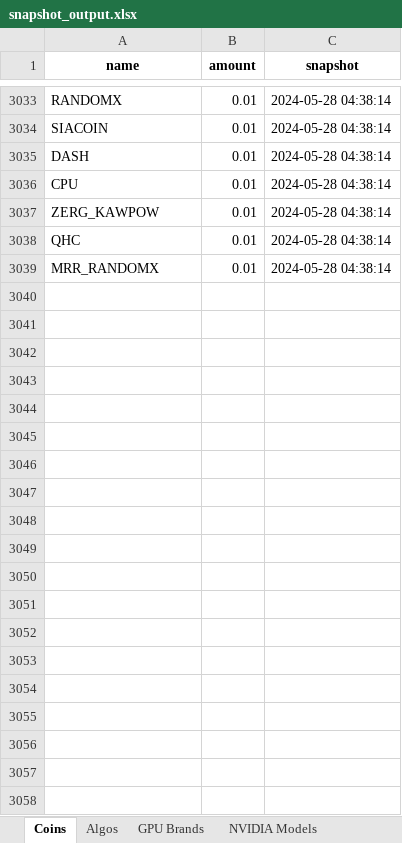
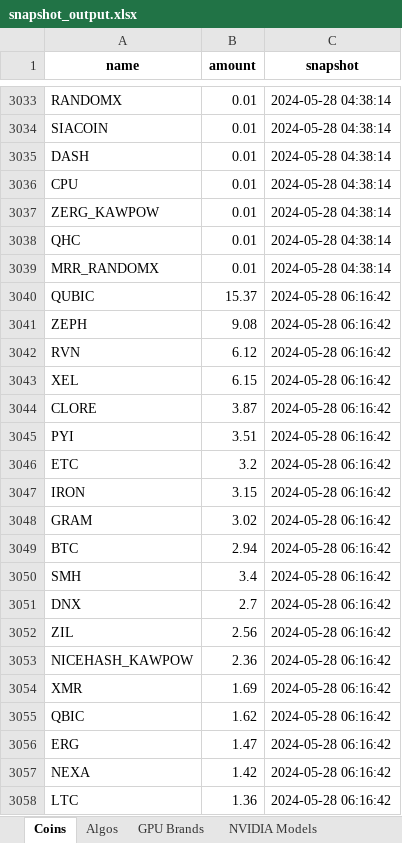
Before and after one commit to 2ndtlmining/hiveOSstats, an Excel workbook: snapshot_output.xlsx, sheet Coins, drawn as a sheet; only a part is shown, gaps mark what is left out; values as stored, in another font and other column widths than the file's, no borders; the diff covers the shown part only; the diff names each change by its address in the sheet, - before the commit and + after, or states it on an @@ line.

```diff
--- a/snapshot_output.xlsx (sheet Coins)
+++ b/snapshot_output.xlsx (sheet Coins)
+row 3040: QUBIC | 15.37 | 2024-05-28 06:16:42
+row 3041: ZEPH | 9.08 | 2024-05-28 06:16:42
+row 3042: RVN | 6.12 | 2024-05-28 06:16:42
+row 3043: XEL | 6.15 | 2024-05-28 06:16:42
+row 3044: CLORE | 3.87 | 2024-05-28 06:16:42
+row 3045: PYI | 3.51 | 2024-05-28 06:16:42
+row 3046: ETC | 3.2 | 2024-05-28 06:16:42
+row 3047: IRON | 3.15 | 2024-05-28 06:16:42
+row 3048: GRAM | 3.02 | 2024-05-28 06:16:42
+row 3049: BTC | 2.94 | 2024-05-28 06:16:42
+row 3050: SMH | 3.4 | 2024-05-28 06:16:42
+row 3051: DNX | 2.7 | 2024-05-28 06:16:42
+row 3052: ZIL | 2.56 | 2024-05-28 06:16:42
+row 3053: NICEHASH_KAWPOW | 2.36 | 2024-05-28 06:16:42
+row 3054: XMR | 1.69 | 2024-05-28 06:16:42
+row 3055: QBIC | 1.62 | 2024-05-28 06:16:42
+row 3056: ERG | 1.47 | 2024-05-28 06:16:42
+row 3057: NEXA | 1.42 | 2024-05-28 06:16:42
+row 3058: LTC | 1.36 | 2024-05-28 06:16:42
```
Also changed, not shown: 423 added rows elsewhere in this sheet, sheet NVIDIA Models, sheet AMD Models, sheet Algos, sheet Miners, sheet GPU Brands, differences_output.xlsx, pivot_output.xlsx, 32 other files.
